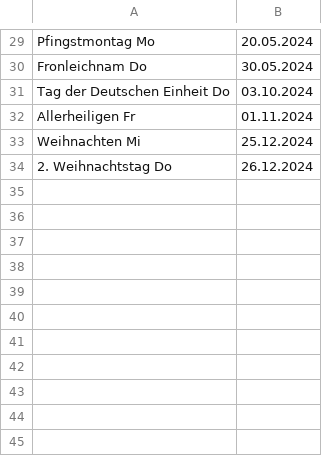
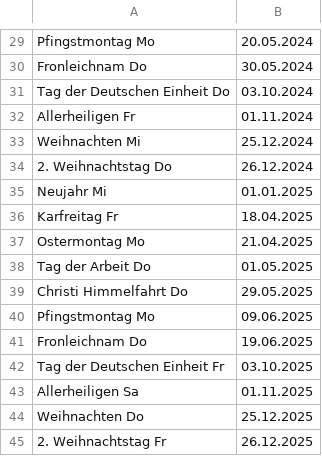
Before and after one commit to geo-engine/feiertage, a CSV file: input/NRW.csv, drawn as a sheet; only a part is shown, gaps mark what is left out; the diff names each change by its address in the sheet, - before the commit and + after, or states it on an @@ line.

Commit message:
Update NRW.csv

```diff
--- a/input/NRW.csv
+++ b/input/NRW.csv
+row 35: Neujahr Mi | 01.01.2025
+row 36: Karfreitag Fr | 18.04.2025
+row 37: Ostermontag Mo | 21.04.2025
+row 38: Tag der Arbeit Do | 01.05.2025
+row 39: Christi Himmelfahrt Do | 29.05.2025
+row 40: Pfingstmontag Mo | 09.06.2025
+row 41: Fronleichnam Do | 19.06.2025
+row 42: Tag der Deutschen Einheit Fr | 03.10.2025
+row 43: Allerheiligen Sa | 01.11.2025
+row 44: Weihnachten Do | 25.12.2025
+row 45: 2. Weihnachtstag Fr | 26.12.2025
```
